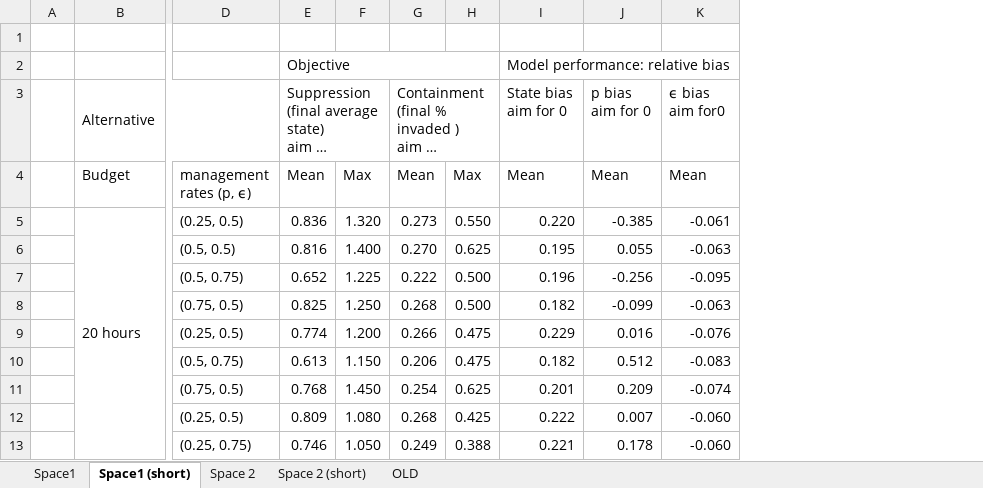
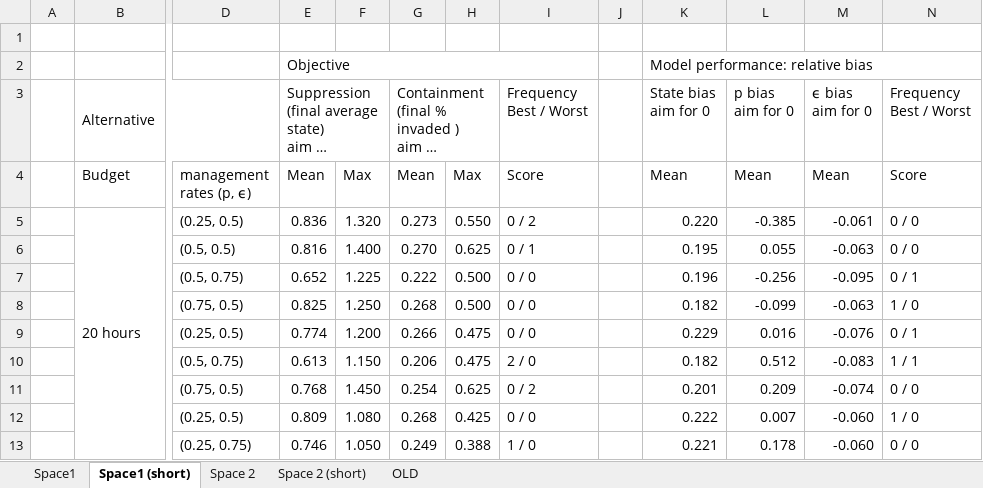
Before and after one commit to Quantitative-Conservation-Lab/Thompson_etal_InReview, an Excel workbook: tables.xlsx, sheet Space1 (short), drawn as a sheet; only a part is shown, gaps mark what is left out; long unchanged cells end in …; values as stored, in another font and other column widths than the file's, no cell formats; addresses are those after the commit; ↵ is a line break in a cell; the diff names each change by its address in the sheet, - before the commit and + after, or states it on an @@ line.

```diff
--- a/tables.xlsx (sheet Space1 (short))
+++ b/tables.xlsx (sheet Space1 (short))
+column I (Frequency Best / Worst), rows 4-13: Score | 0 / 2 | 0 / 1 | 0 / 0 | 0 / 0 | 0 / 0 | 2 / 0 | 0 / 2 | 0 / 0 | 1 / 0
+column J, empty
+column N (Frequency Best / Worst), rows 4-13: Score | 0 / 0 | 0 / 0 | 0 / 1 | 1 / 0 | 0 / 1 | 1 / 1 | 0 / 0 | 1 / 0 | 0 / 0
-M3: ϵ bias ↵ aim for0
+M3: ϵ bias ↵ aim for 0
```
Also changed, not shown: sheet Space 2 (short), sheet Space 2, sheet Space1, cell formats, 2 other files.
